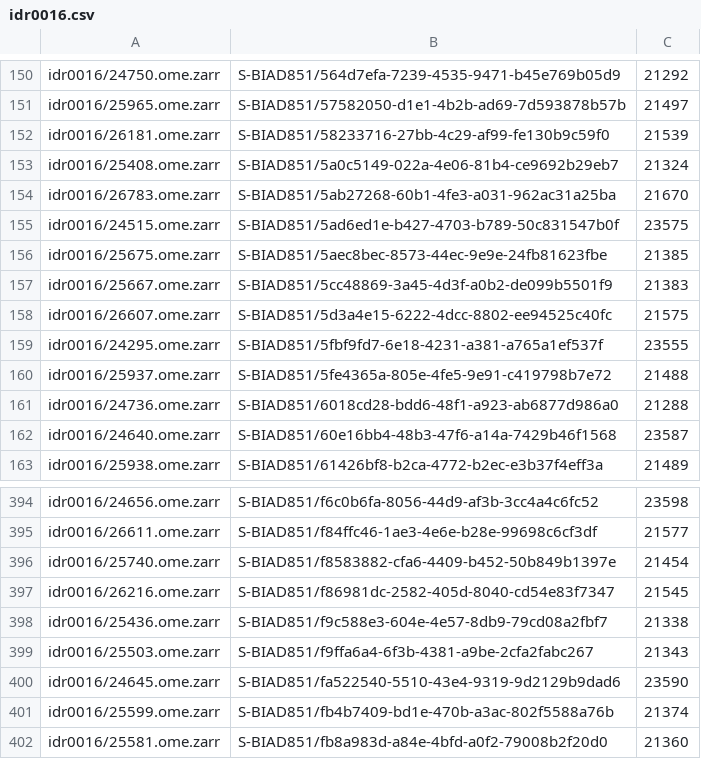
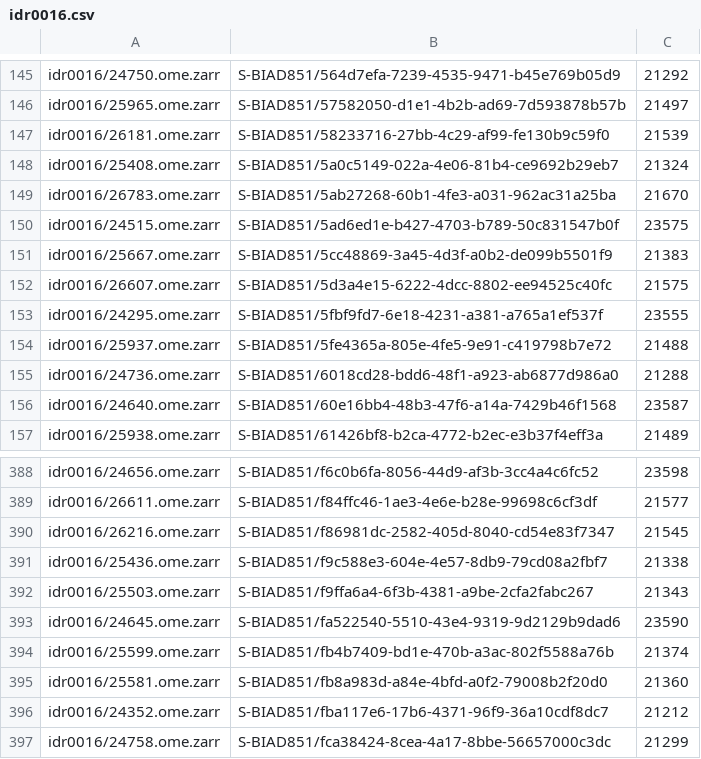
Before and after one commit to IDR/idr-utils, a CSV file: scripts/ngff_filesets/idr0016.csv, drawn as a sheet; only a part is shown, gaps mark what is left out; the shorter side is filled out with more unchanged rows; the diff covers the shown part only.

```diff
--- a/scripts/ngff_filesets/idr0016.csv
+++ b/scripts/ngff_filesets/idr0016.csv
@@ -155,3 +150,2 @@ idr0016/26783.ome.zarr,S-BIAD851/5ab27268-60b1-4fe3-a031-962ac31a25ba,21670
 idr0016/24515.ome.zarr,S-BIAD851/5ad6ed1e-b427-4703-b789-50c831547b0f,23575
-idr0016/25675.ome.zarr,S-BIAD851/5aec8bec-8573-44ec-9e9e-24fb81623fbe,21385
 idr0016/25667.ome.zarr,S-BIAD851/5cc48869-3a45-4d3f-a0b2-de099b5501f9,21383
@@ -395,3 +389,2 @@ idr0016/24656.ome.zarr,S-BIAD851/f6c0b6fa-8056-44d9-af3b-3cc4a4c6fc52,23598
 idr0016/26611.ome.zarr,S-BIAD851/f84ffc46-1ae3-4e6e-b28e-99698c6cf3df,21577
-idr0016/25740.ome.zarr,S-BIAD851/f8583882-cfa6-4409-b452-50b849b1397e,21454
 idr0016/26216.ome.zarr,S-BIAD851/f86981dc-2582-405d-8040-cd54e83f7347,21545
```
Also changed, not shown: 5 removed rows elsewhere in this file, scripts/ngff_filesets/idr0004.csv, scripts/ngff_filesets/idr0011.csv, 2 other files.
